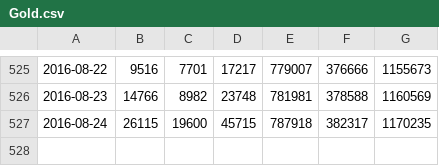
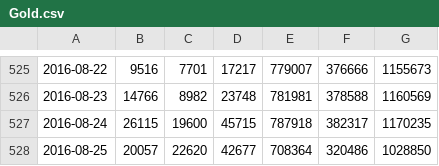
Before and after one commit to casper/proptime, a CSV file: work/Gold.csv, drawn as a sheet; only a part is shown, gaps mark what is left out.

```diff
--- a/work/Gold.csv
+++ b/work/Gold.csv
@@ -527 +527,2 @@
 2016-08-24,26115,19600,45715,787918,382317,1170235
+2016-08-25,20057,22620,42677,708364,320486,1028850
```
Also changed, not shown: work/Australian_Dollar.csv, work/British_Pound.csv, 17 other files.
